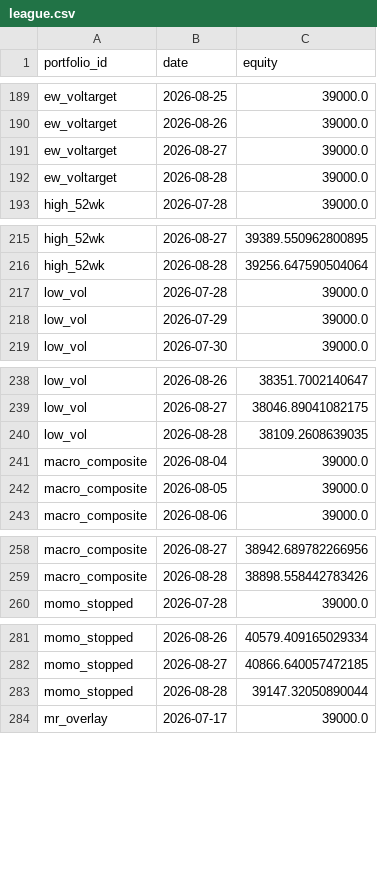
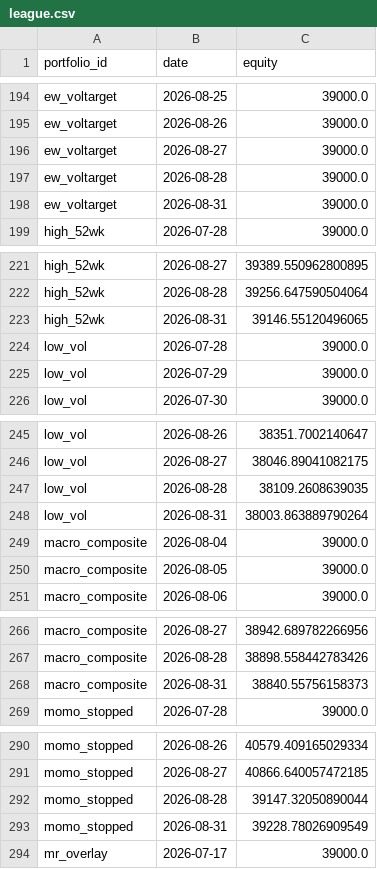
Before and after one commit to ong6/trading-engine, a CSV file: data/reports/league.csv, drawn as a sheet; only a part is shown, gaps mark what is left out; the diff covers the shown part only.

```diff
--- a/data/reports/league.csv
+++ b/data/reports/league.csv
@@ -192,2 +197,3 @@ ew_voltarget,2026-08-27,39000.0
 ew_voltarget,2026-08-28,39000.0
+ew_voltarget,2026-08-31,39000.0
 high_52wk,2026-07-28,39000.0
@@ -216,2 +222,3 @@ high_52wk,2026-08-27,39389.550962800895
 high_52wk,2026-08-28,39256.647590504064
+high_52wk,2026-08-31,39146.55120496065
 low_vol,2026-07-28,39000.0
@@ -240,2 +247,3 @@ low_vol,2026-08-27,38046.89041082175
 low_vol,2026-08-28,38109.2608639035
+low_vol,2026-08-31,38003.863889790264
 macro_composite,2026-08-04,39000.0
@@ -259,2 +267,3 @@ macro_composite,2026-08-27,38942.689782266956
 macro_composite,2026-08-28,38898.558442783426
+macro_composite,2026-08-31,38840.55756158373
 momo_stopped,2026-07-28,39000.0
@@ -283,2 +292,3 @@ momo_stopped,2026-08-27,40866.640057472185
 momo_stopped,2026-08-28,39147.32050890044
+momo_stopped,2026-08-31,39228.78026909549
 mr_overlay,2026-07-17,39000.0
```
Also changed, not shown: 15 added rows elsewhere in this file, 5 other files.
